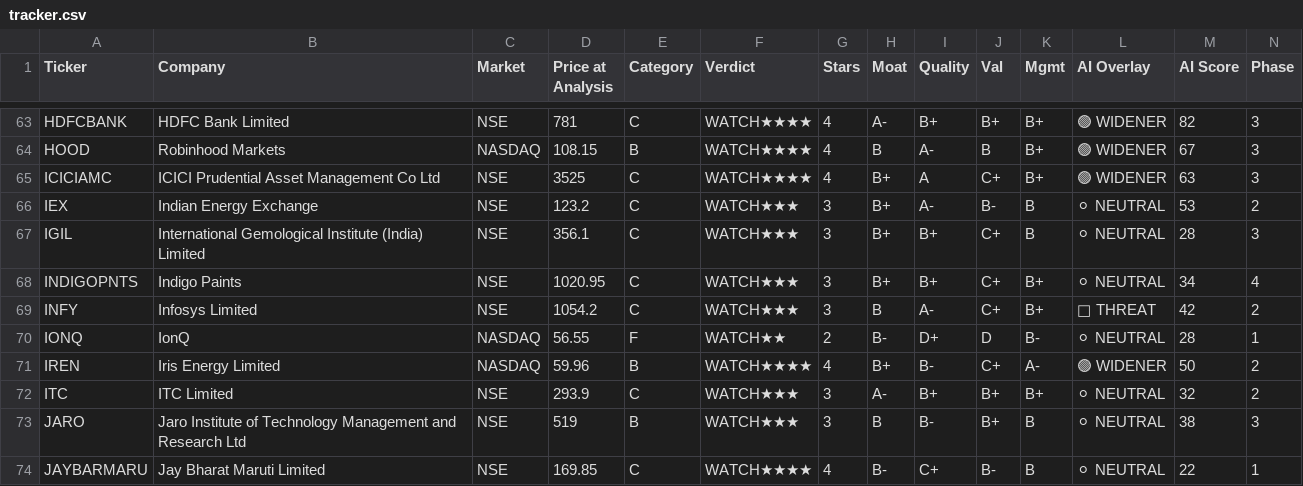
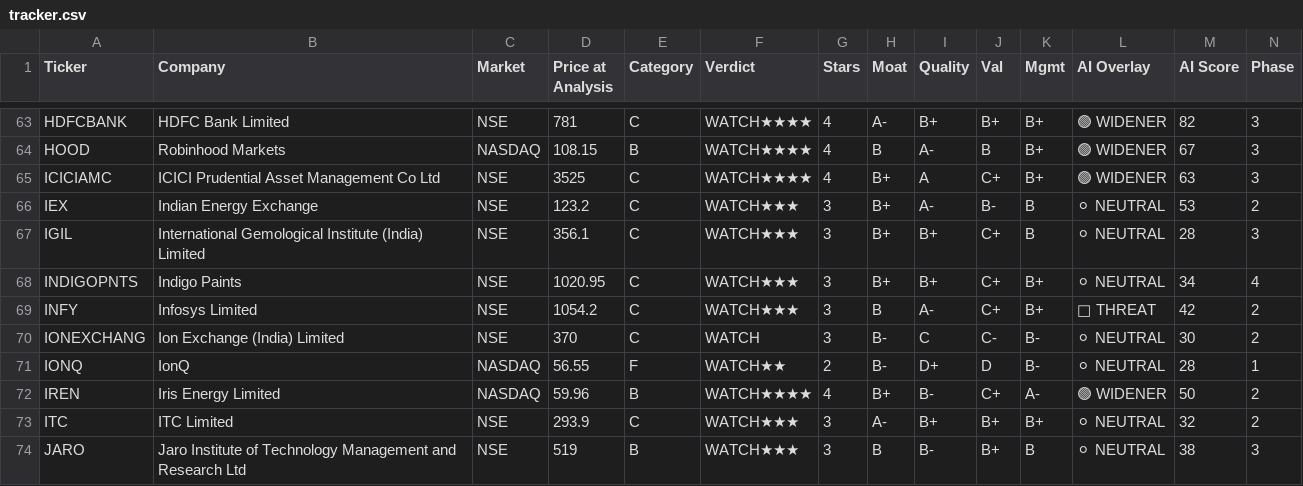
Before and after one commit to dayanandmewara/Argus_reports, a CSV file: data/tracker.csv, drawn as a sheet; only a part is shown, gaps mark what is left out; the shorter side is filled out with more unchanged rows; rows hold the shown columns only; the diff names each change by its address in the sheet, - before the commit and + after, or states it on an @@ line.

```diff
--- a/data/tracker.csv
+++ b/data/tracker.csv
+row 70: IONEXCHANG | Ion Exchange (India) Limited | NSE | 370 | C | WATCH | 3 | B- | C | C- | B- | ⚪ NEUTRAL | 30 | 2
```
